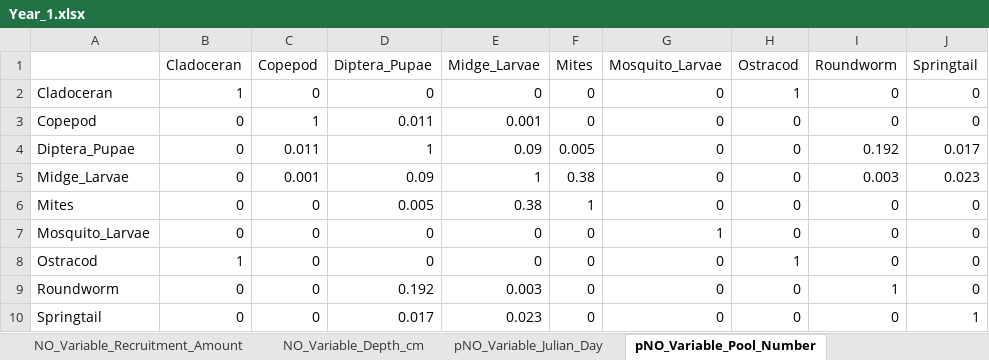
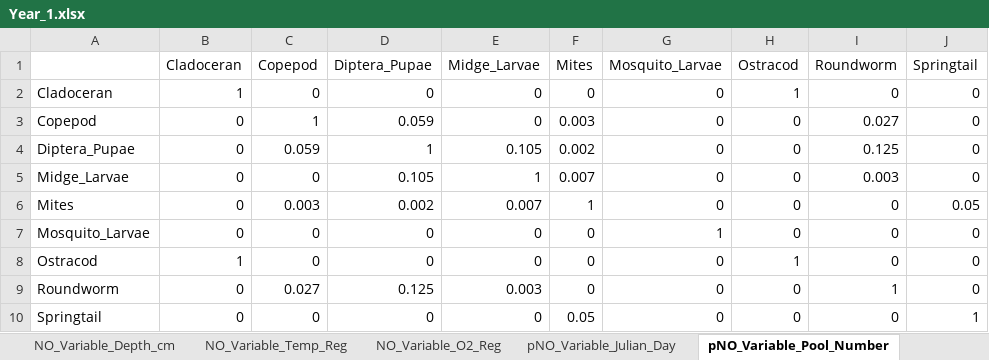
Before and after one commit to IsopodFan/Fall2025PoolsAnalysis, an Excel workbook: Year_1.xlsx, sheet pNO_Variable_Pool_Number, drawn as a sheet; values as stored, in another font and other column widths than the file's, no borders; the diff names each change by its address in the sheet, - before the commit and + after, or states it on an @@ line.

```diff
--- a/Year_1.xlsx (sheet pNO_Variable_Pool_Number)
+++ b/Year_1.xlsx (sheet pNO_Variable_Pool_Number)
+sheet tab: NO_Variable_Temp_Reg
+sheet tab: NO_Variable_O2_Reg
-D3 (Diptera_Pupae): 0.011
+D3 (Diptera_Pupae): 0.059
-E3 (Midge_Larvae): 0.001
+E3 (Midge_Larvae): 0
-F3 (Mites): 0
+F3 (Mites): 0.003
-I3 (Roundworm): 0
+I3 (Roundworm): 0.027
-C4 (Copepod): 0.011
+C4 (Copepod): 0.059
-E4 (Midge_Larvae): 0.09
+E4 (Midge_Larvae): 0.105
-F4 (Mites): 0.005
+F4 (Mites): 0.002
-I4 (Roundworm): 0.192
+I4 (Roundworm): 0.125
-J4 (Springtail): 0.017
+J4 (Springtail): 0
-C5 (Copepod): 0.001
+C5 (Copepod): 0
-D5 (Diptera_Pupae): 0.09
+D5 (Diptera_Pupae): 0.105
-F5 (Mites): 0.38
+F5 (Mites): 0.007
-J5 (Springtail): 0.023
+J5 (Springtail): 0
-C6 (Copepod): 0
+C6 (Copepod): 0.003
-D6 (Diptera_Pupae): 0.005
+D6 (Diptera_Pupae): 0.002
-E6 (Midge_Larvae): 0.38
+E6 (Midge_Larvae): 0.007
-J6 (Springtail): 0
+J6 (Springtail): 0.05
-C9 (Copepod): 0
+C9 (Copepod): 0.027
-D9 (Diptera_Pupae): 0.192
+D9 (Diptera_Pupae): 0.125
-D10 (Diptera_Pupae): 0.017
+D10 (Diptera_Pupae): 0
-E10 (Midge_Larvae): 0.023
+E10 (Midge_Larvae): 0
-F10 (Mites): 0
+F10 (Mites): 0.05
```
Also changed, not shown: sheet pNO_Variable_O2_Reg, sheet Ests_Overall, sheet NO_Variable_Depth_cm, sheet NO_Variable_Julian_Day, sheet NO_Variable_Pool_Number, sheet NO_Variable_Recruitment_Amount, 6 more sheets, other sheet tabs, Year_0.xlsx, 1 other file.
